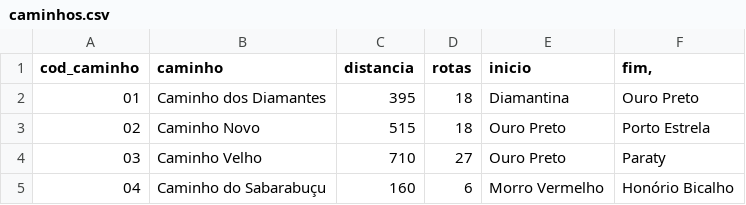
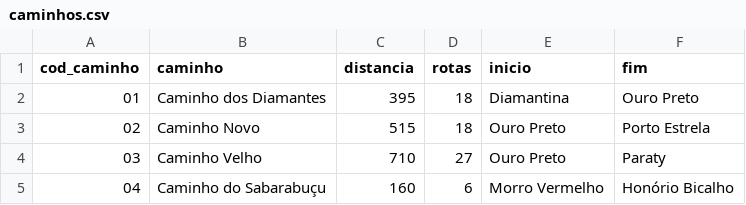
Before and after one commit to estefanialunardi/Projeto-Estrada-Real, a CSV file: data/caminhos.csv, drawn as a sheet.

Commit message:
Add files via upload

```diff
--- a/data/caminhos.csv
+++ b/data/caminhos.csv
@@ -1,2 +1,2 @@
-cod_caminho,caminho,distancia,rotas,inicio,"fim,"
+cod_caminho,caminho,distancia,rotas,inicio,fim
 01,"Caminho dos Diamantes",395,18,Diamantina,"Ouro Preto"
```
